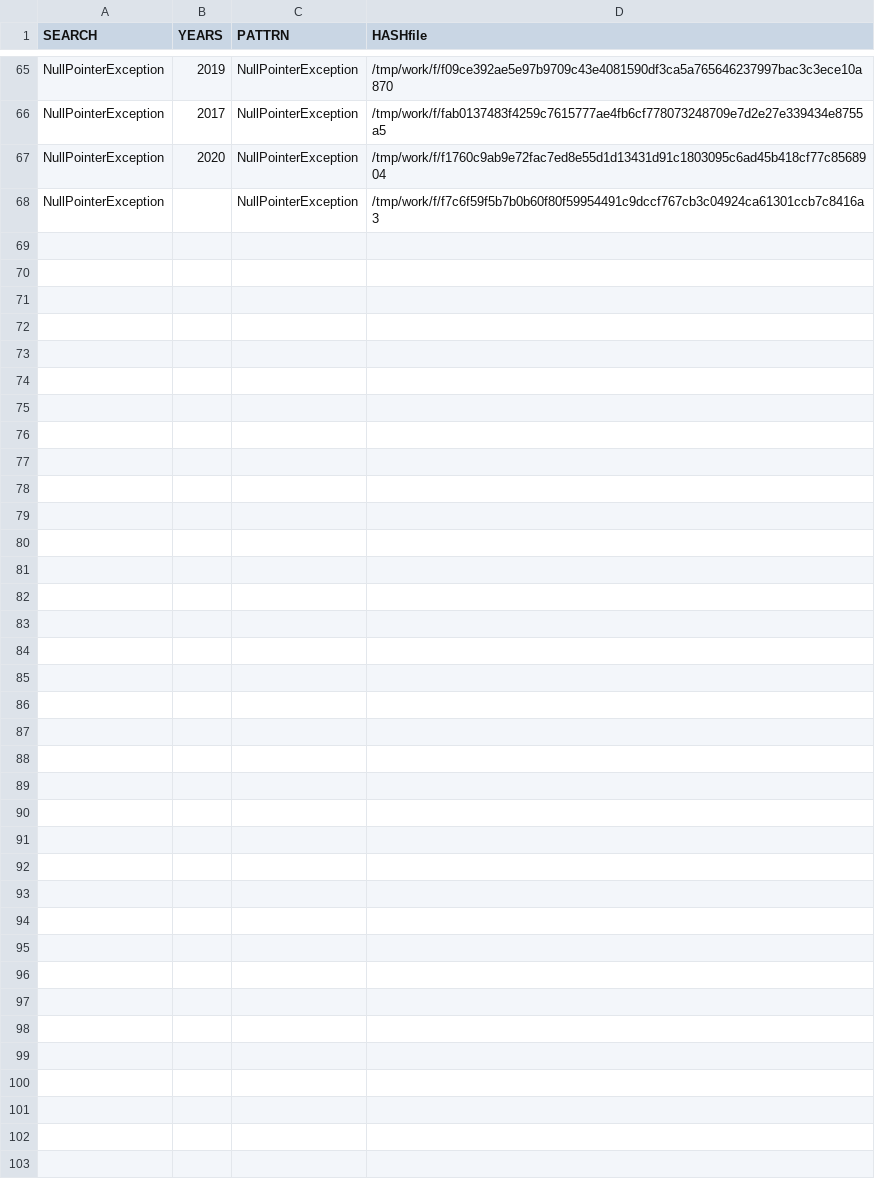
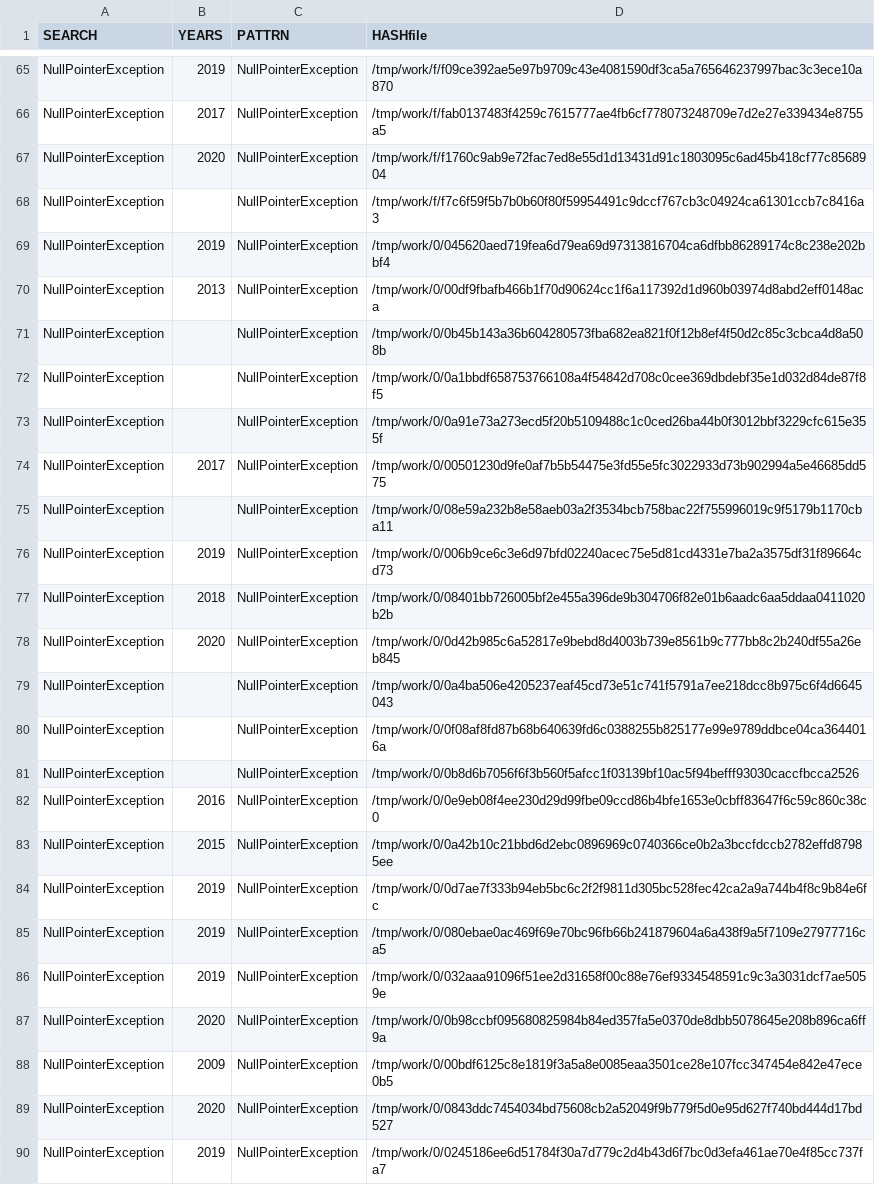
Before and after one commit to gergimentr/finder, a CSV file: results/530v6093.csv, drawn as a sheet; only a part is shown, gaps mark what is left out.

```diff
--- a/results/530v6093.csv
+++ b/results/530v6093.csv
@@ -68 +68,23 @@ NullPointerException, 2020 ,NullPointerException,/tmp/work/f/f1760c9ab9e72fac7ed
 NullPointerException, ,NullPointerException,/tmp/work/f/f7c6f59f5b7b0b60f80f59954491c9dccf767cb3c04924ca61301ccb7c8416a3
+NullPointerException, 2019 ,NullPointerException,/tmp/work/0/045620aed719fea6d79ea69d97313816704ca6dfbb86289174c8c238e202bbf4
+NullPointerException, 2013 ,NullPointerException,/tmp/work/0/00df9fbafb466b1f70d90624cc1f6a117392d1d960b03974d8abd2eff0148aca
+NullPointerException, ,NullPointerException,/tmp/work/0/0b45b143a36b604280573fba682ea821f0f12b8ef4f50d2c85c3cbca4d8a508b
+NullPointerException, ,NullPointerException,/tmp/work/0/0a1bbdf658753766108a4f54842d708c0cee369dbdebf35e1d032d84de87f8f5
+NullPointerException, ,NullPointerException,/tmp/work/0/0a91e73a273ecd5f20b5109488c1c0ced26ba44b0f3012bbf3229cfc615e355f
+NullPointerException, 2017 ,NullPointerException,/tmp/work/0/00501230d9fe0af7b5b54475e3fd55e5fc3022933d73b902994a5e46685dd575
+NullPointerException, ,NullPointerException,/tmp/work/0/08e59a232b8e58aeb03a2f3534bcb758bac22f755996019c9f5179b1170cba11
+NullPointerException, 2019 ,NullPointerException,/tmp/work/0/006b9ce6c3e6d97bfd02240acec75e5d81cd4331e7ba2a3575df31f89664cd73
+NullPointerException, 2018 ,NullPointerException,/tmp/work/0/08401bb726005bf2e455a396de9b304706f82e01b6aadc6aa5ddaa0411020b2b
+NullPointerException, 2020 ,NullPointerException,/tmp/work/0/0d42b985c6a52817e9bebd8d4003b739e8561b9c777bb8c2b240df55a26eb845
+NullPointerException, ,NullPointerException,/tmp/work/0/0a4ba506e4205237eaf45cd73e51c741f5791a7ee218dcc8b975c6f4d6645043
+NullPointerException, ,NullPointerException,/tmp/work/0/0f08af8fd87b68b640639fd6c0388255b825177e99e9789ddbce04ca3644016a
+NullPointerException, ,NullPointerException,/tmp/work/0/0b8d6b7056f6f3b560f5afcc1f03139bf10ac5f94befff93030caccfbcca2526
+NullPointerException, 2016 ,NullPointerException,/tmp/work/0/0e9eb08f4ee230d29d99fbe09ccd86b4bfe1653e0cbff83647f6c59c860c38c0
+NullPointerException, 2015 ,NullPointerException,/tmp/work/0/0a42b10c21bbd6d2ebc0896969c0740366ce0b2a3bccfdccb2782effd87985ee
+NullPointerException, 2019 ,NullPointerException,/tmp/work/0/0d7ae7f333b94eb5bc6c2f2f9811d305bc528fec42ca2a9a744b4f8c9b84e6fc
+NullPointerException, 2019 ,NullPointerException,/tmp/work/0/080ebae0ac469f69e70bc96fb66b241879604a6a438f9a5f7109e27977716ca5
+NullPointerException, 2019 ,NullPointerException,/tmp/work/0/032aaa91096f51ee2d31658f00c88e76ef9334548591c9c3a3031dcf7ae5059e
+NullPointerException, 2020 ,NullPointerException,/tmp/work/0/0b98ccbf095680825984b84ed357fa5e0370de8dbb5078645e208b896ca6ff9a
+NullPointerException, 2009 ,NullPointerException,/tmp/work/0/00bdf6125c8e1819f3a5a8e0085eaa3501ce28e107fcc347454e842e47ece0b5
+NullPointerException, 2020 ,NullPointerException,/tmp/work/0/0843ddc7454034bd75608cb2a52049f9b779f5d0e95d627f740bd444d17bd527
+NullPointerException, 2019 ,NullPointerException,/tmp/work/0/0245186ee6d51784f30a7d779c2d4b43d6f7bc0d3efa461ae70e4f85cc737fa7
```
Also changed, not shown: results/365v3114.csv, results/537v6103.csv, 11 other files.
